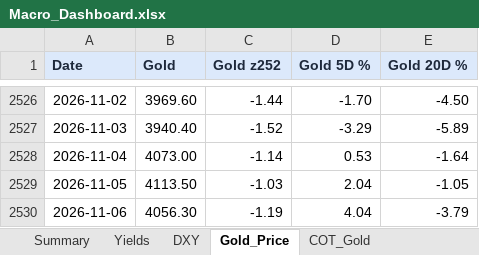
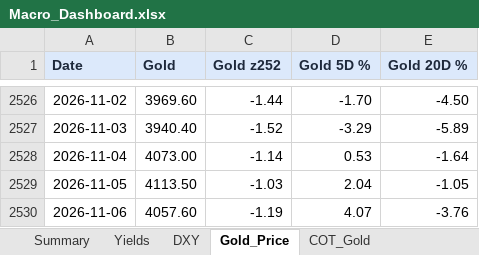
Before and after one commit to velourofficialdev/macro-dashboard, an Excel workbook: Macro_Dashboard.xlsx, sheet Gold_Price, drawn as a sheet; only a part is shown, gaps mark what is left out; values as stored, in another font and other column widths than the file's, no borders; the diff names each change by its address in the sheet, - before the commit and + after, or states it on an @@ line.

```diff
--- a/Macro_Dashboard.xlsx (sheet Gold_Price)
+++ b/Macro_Dashboard.xlsx (sheet Gold_Price)
-B2530 (Gold): 4056.30
+B2530 (Gold): 4057.60
-D2530 (Gold 5D %): 4.04
+D2530 (Gold 5D %): 4.07
-E2530 (Gold 20D %): -3.79
+E2530 (Gold 20D %): -3.76
```
Also changed, not shown: sheet Fed_Rate_Odds, 1 other file.
